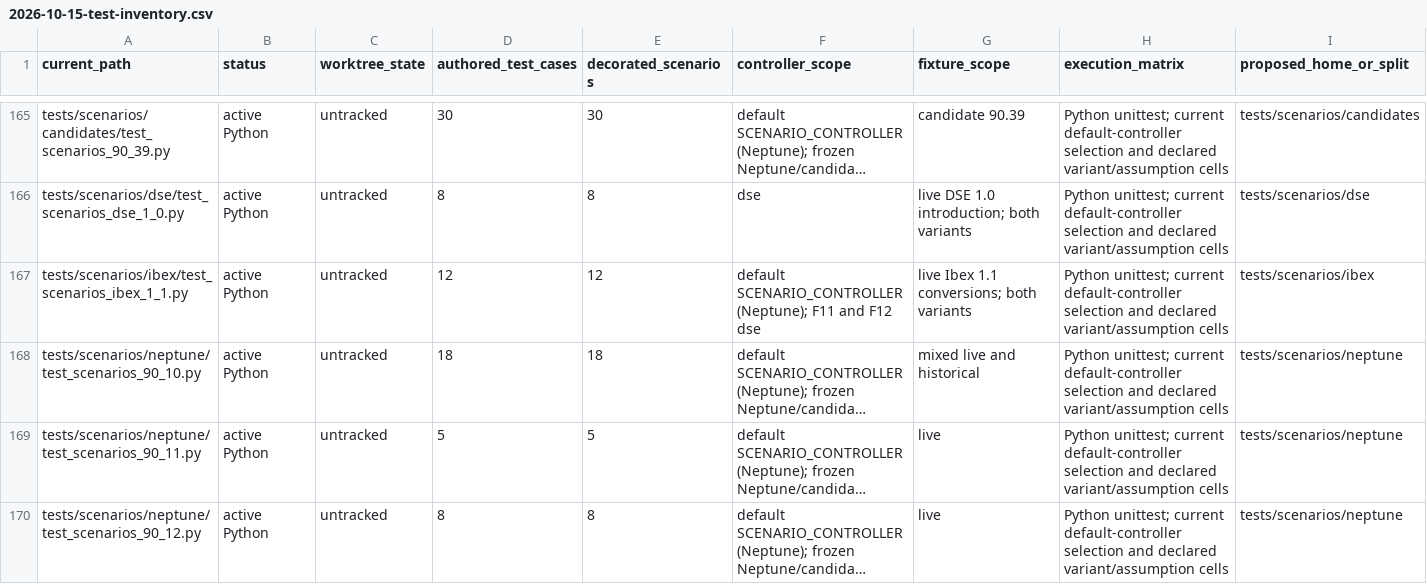
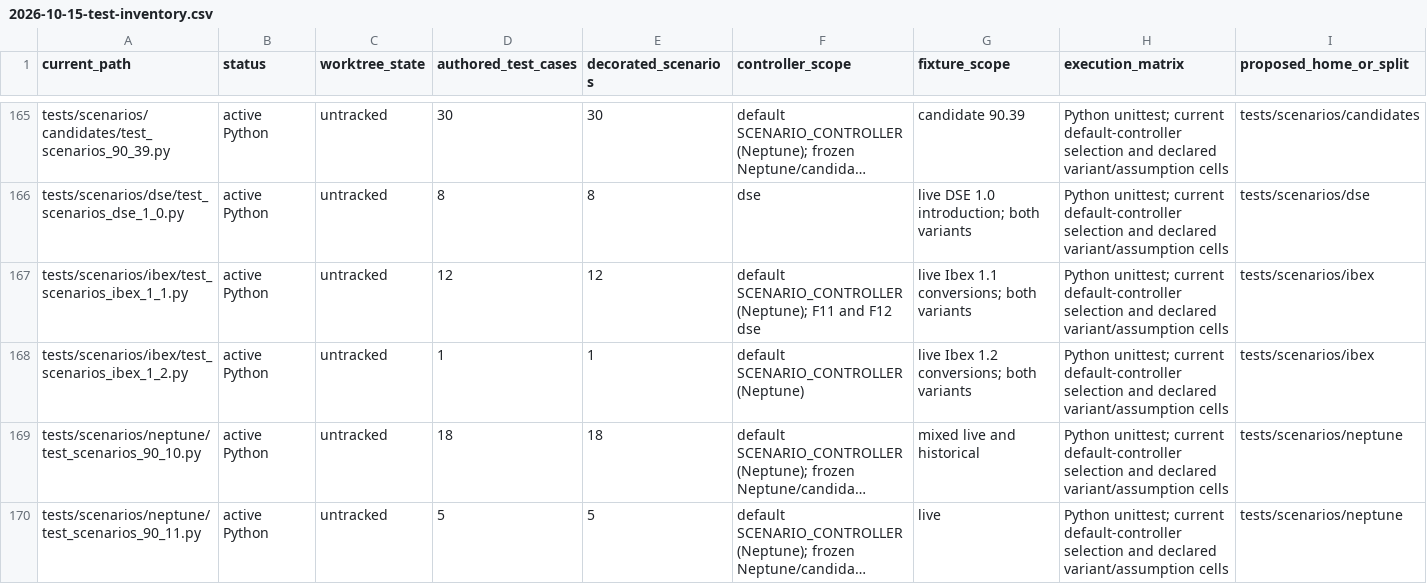
Before and after one commit to abdimoussa98/universal-steam-input-layout, a CSV file: plans/2026-10-15-test-inventory.csv, drawn as a sheet; only a part is shown, gaps mark what is left out; the shorter side is filled out with more unchanged rows; long unchanged cells end in …; rows hold the shown columns only; the diff names each change by its address in the sheet, - before the commit and + after, or states it on an @@ line.

```diff
--- a/plans/2026-10-15-test-inventory.csv
+++ b/plans/2026-10-15-test-inventory.csv
+row 168: tests/scenarios/ibex/test_scenarios_ibex_1_2.py | active Python | untracked | 1 | 1 | default SCENARIO_CONTROLLER (Neptune) | live Ibex 1.2 conversions; both variants | Python unittest; current default-controller selection and declared variant/assumption cells | tests/scenarios/ibex
```
Also changed, not shown: 50 other files.
